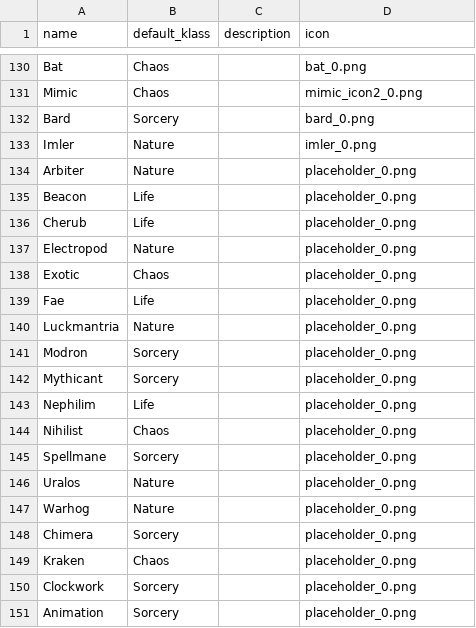
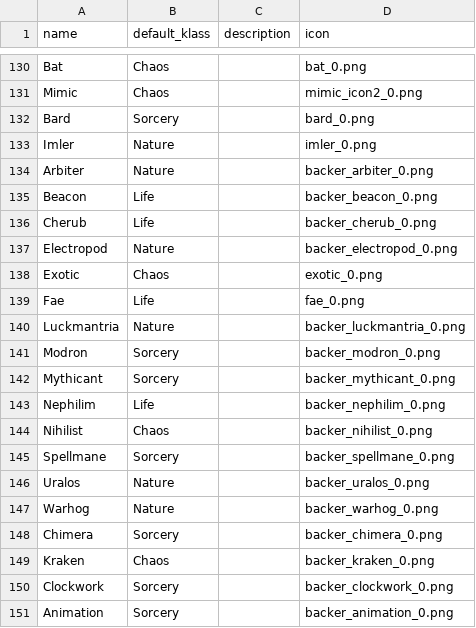
Before and after one commit to rovermicrover/siralim-ultimate-api, a CSV file: app/data/races.csv, drawn as a sheet; only a part is shown, gaps mark what is left out.

Commit message:
Add missing race icons

```diff
--- a/app/data/races.csv
+++ b/app/data/races.csv
@@ -133,19 +133,19 @@ Bard,Sorcery,,bard_0.png
 Imler,Nature,,imler_0.png
-Arbiter,Nature,,placeholder_0.png
-Beacon,Life,,placeholder_0.png
-Cherub,Life,,placeholder_0.png
-Electropod,Nature,,placeholder_0.png
-Exotic,Chaos,,placeholder_0.png
-Fae,Life,,placeholder_0.png
-Luckmantria,Nature,,placeholder_0.png
-Modron,Sorcery,,placeholder_0.png
-Mythicant,Sorcery,,placeholder_0.png
-Nephilim,Life,,placeholder_0.png
-Nihilist,Chaos,,placeholder_0.png
-Spellmane,Sorcery,,placeholder_0.png
-Uralos,Nature,,placeholder_0.png
-Warhog,Nature,,placeholder_0.png
-Chimera,Sorcery,,placeholder_0.png
-Kraken,Chaos,,placeholder_0.png
-Clockwork,Sorcery,,placeholder_0.png
-Animation,Sorcery,,placeholder_0.png
+Arbiter,Nature,,backer_arbiter_0.png
+Beacon,Life,,backer_beacon_0.png
+Cherub,Life,,backer_cherub_0.png
+Electropod,Nature,,backer_electropod_0.png
+Exotic,Chaos,,exotic_0.png
+Fae,Life,,fae_0.png
+Luckmantria,Nature,,backer_luckmantria_0.png
+Modron,Sorcery,,backer_modron_0.png
+Mythicant,Sorcery,,backer_mythicant_0.png
+Nephilim,Life,,backer_nephilim_0.png
+Nihilist,Chaos,,backer_nihilist_0.png
+Spellmane,Sorcery,,backer_spellmane_0.png
+Uralos,Nature,,backer_uralos_0.png
+Warhog,Nature,,backer_warhog_0.png
+Chimera,Sorcery,,backer_chimera_0.png
+Kraken,Chaos,,backer_kraken_0.png
+Clockwork,Sorcery,,backer_clockwork_0.png
+Animation,Sorcery,,backer_animation_0.png
```
Also changed, not shown: 18 other files.
